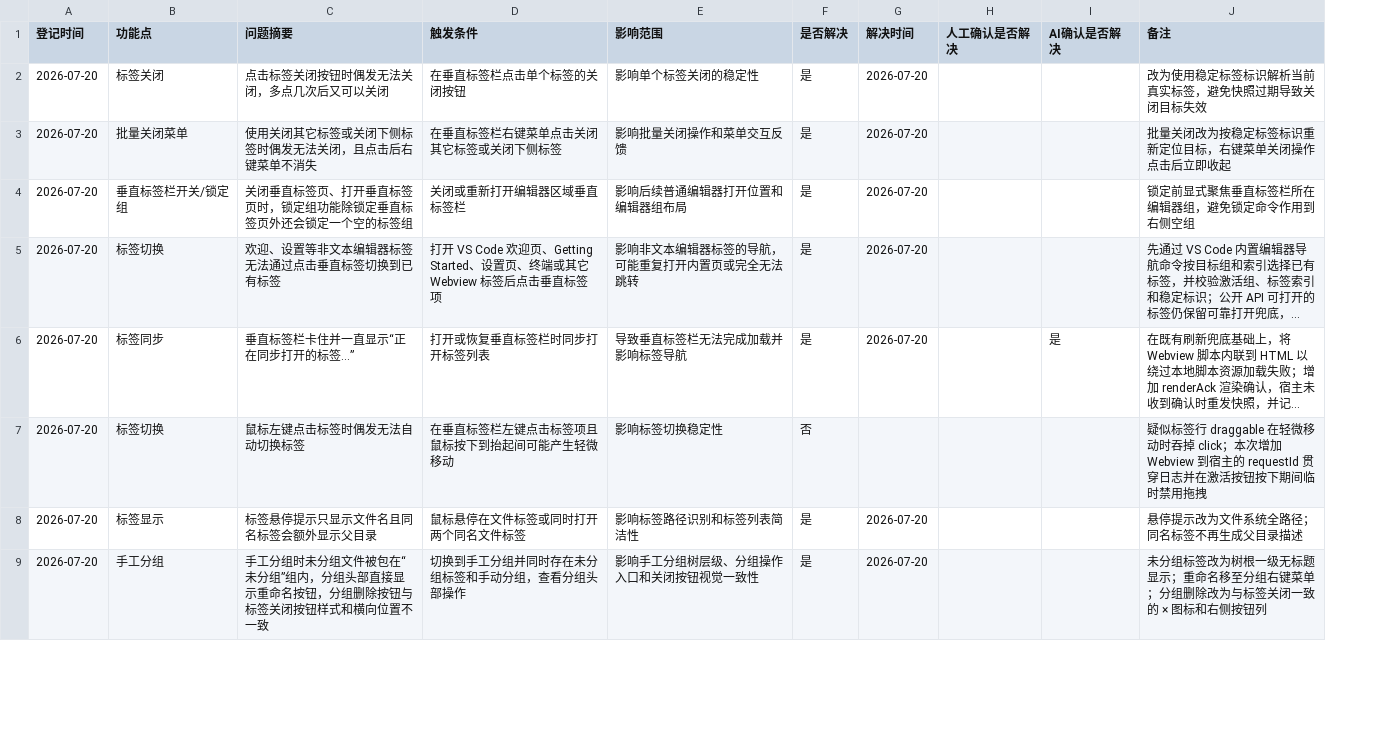
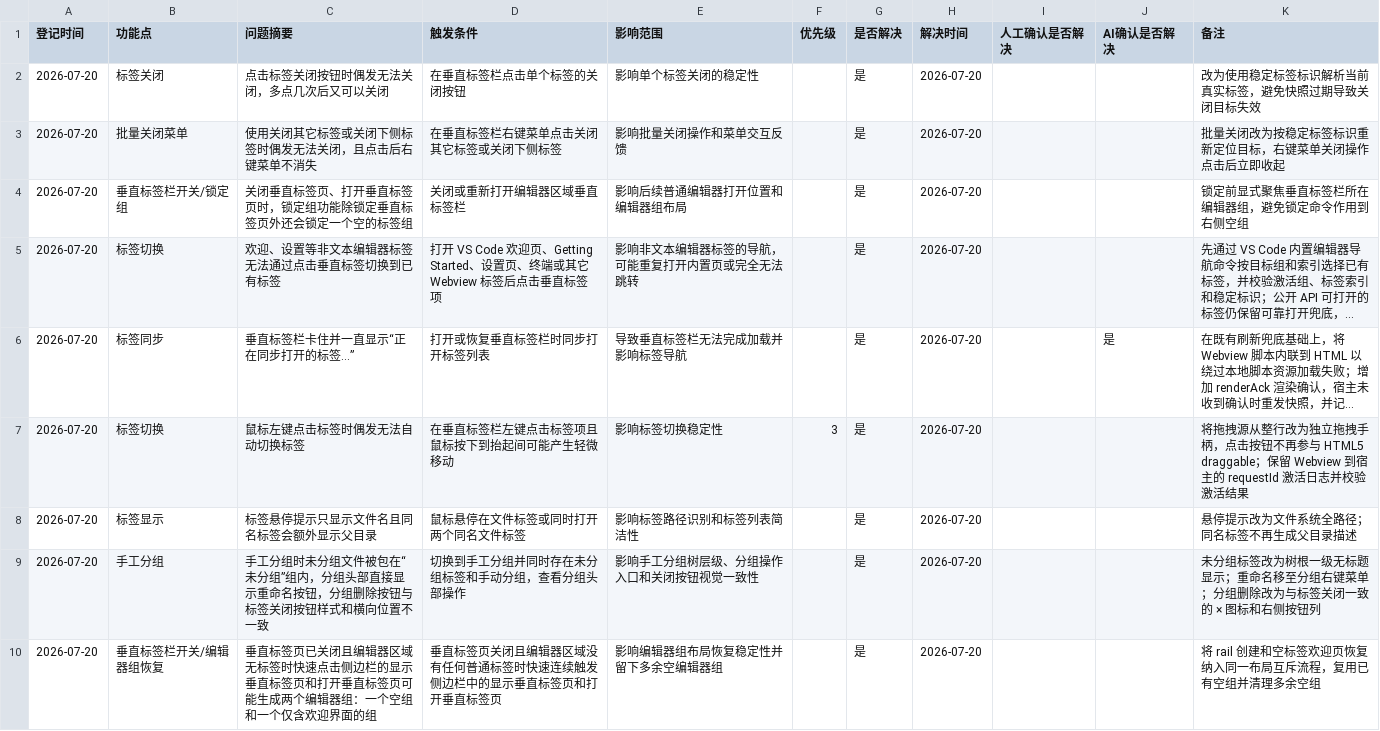
Before and after one commit to laikang287/vscode-vertical-tabs-inside-editor-area, a CSV file: bug_list.csv, drawn as a sheet; only a part is shown; long unchanged cells end in …; addresses are those after the commit; the diff covers the shown part only; the diff names each change by its address in the sheet, - before the commit and + after, or states it on an @@ line.

```diff
--- a/bug_list.csv
+++ b/bug_list.csv
+column F (优先级), row 7: 3
-G7 (是否解决): 否
+G7 (是否解决): 是
-H7 (解决时间): (empty)
+H7 (解决时间): 2026-07-20
-K7 (备注): 疑似标签行 draggable 在轻微移动时吞掉 click；本次增加 Webview 到宿主的 requestId 贯穿日志并在激活按钮按下期间临时禁用拖拽
+K7 (备注): 将拖拽源从整行改为独立拖拽手柄，点击按钮不再参与 HTML5 draggable；保留 Webview 到宿主的 requestId 激活日志并校验激活结果
+row 10: 2026-07-20 | 垂直标签栏开关/编辑器组恢复 | 垂直标签页已关闭且编辑器区域无标签时快速点击侧边栏的显示垂直标签页和打开垂直标签页可能生成两个编辑器组：一个空组和一个仅含欢迎界面的组 | 垂直标签页关闭且编辑器区域没有任何普通标签时快速连续触发侧边栏中的显示垂直标签页和打开垂直标签页 | 影响编辑器组布局恢复稳定性并留下多余空编辑器组 |  | 是 | 2026-07-20 |  |  | 将 rail 创建和空标签欢迎页恢复纳入同一布局互斥流程，复用已有空组并清理多余空组
```
Also changed, not shown: 8 added rows and 3 edited cells elsewhere in this file, 6 other files.
